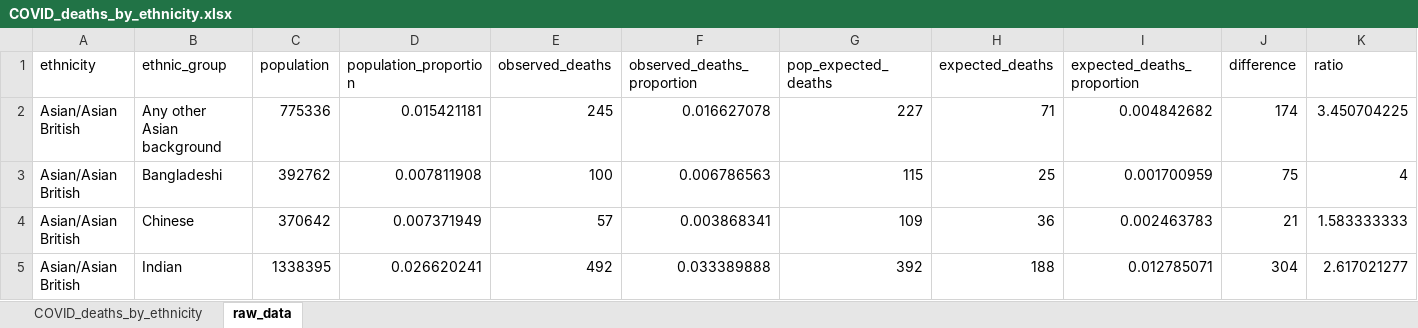
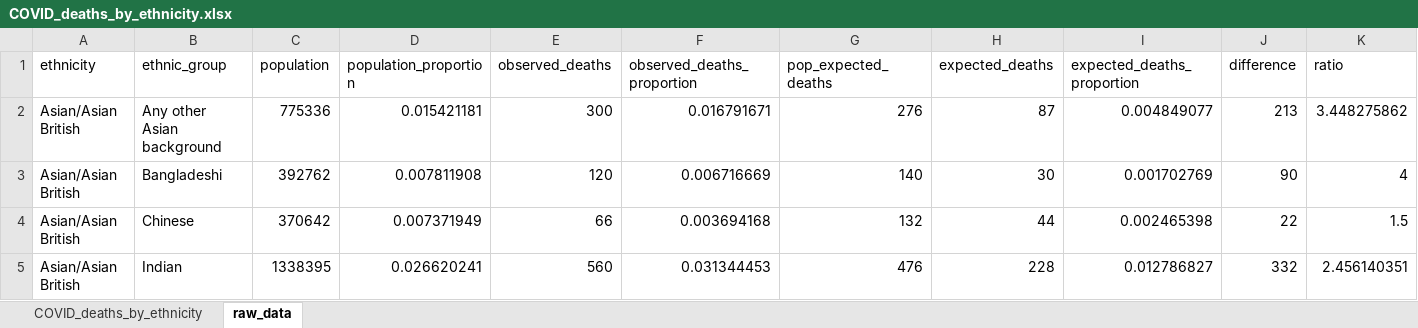
Before and after one commit to miqdadasaria/nhs_covid_deaths, an Excel workbook: figures/COVID_deaths_by_ethnicity.xlsx, sheet raw_data, drawn as a sheet; only a part is shown; values as stored, in another font and other column widths than the file's, no borders; the diff covers the shown part only; the diff names each change by its address in the sheet, - before the commit and + after, or states it on an @@ line.

Commit message:
latest formatted results in excel

```diff
--- a/figures/COVID_deaths_by_ethnicity.xlsx (sheet raw_data)
+++ b/figures/COVID_deaths_by_ethnicity.xlsx (sheet raw_data)
-E2 (observed_deaths): 245
+E2 (observed_deaths): 300
-F2 (observed_deaths_proportion): 0.016627078
+F2 (observed_deaths_proportion): 0.016791671
-G2 (pop_expected_deaths): 227
+G2 (pop_expected_deaths): 276
-H2 (expected_deaths): 71
+H2 (expected_deaths): 87
-I2 (expected_deaths_proportion): 0.004842682
+I2 (expected_deaths_proportion): 0.004849077
-J2 (difference): 174
+J2 (difference): 213
-K2 (ratio): 3.450704225
+K2 (ratio): 3.448275862
-E3 (observed_deaths): 100
+E3 (observed_deaths): 120
-F3 (observed_deaths_proportion): 0.006786563
+F3 (observed_deaths_proportion): 0.006716669
-G3 (pop_expected_deaths): 115
+G3 (pop_expected_deaths): 140
-H3 (expected_deaths): 25
+H3 (expected_deaths): 30
-I3 (expected_deaths_proportion): 0.001700959
+I3 (expected_deaths_proportion): 0.001702769
-J3 (difference): 75
+J3 (difference): 90
-E4 (observed_deaths): 57
+E4 (observed_deaths): 66
-F4 (observed_deaths_proportion): 0.003868341
+F4 (observed_deaths_proportion): 0.003694168
-G4 (pop_expected_deaths): 109
+G4 (pop_expected_deaths): 132
-H4 (expected_deaths): 36
+H4 (expected_deaths): 44
-I4 (expected_deaths_proportion): 0.002463783
+I4 (expected_deaths_proportion): 0.002465398
-J4 (difference): 21
+J4 (difference): 22
-K4 (ratio): 1.583333333
+K4 (ratio): 1.5
-E5 (observed_deaths): 492
+E5 (observed_deaths): 560
-F5 (observed_deaths_proportion): 0.033389888
+F5 (observed_deaths_proportion): 0.031344453
-G5 (pop_expected_deaths): 392
+G5 (pop_expected_deaths): 476
-H5 (expected_deaths): 188
+H5 (expected_deaths): 228
-I5 (expected_deaths_proportion): 0.012785071
+I5 (expected_deaths_proportion): 0.012786827
-J5 (difference): 304
+J5 (difference): 332
-K5 (ratio): 2.617021277
+K5 (ratio): 2.456140351
```
Also changed, not shown: 84 edited cells elsewhere in this sheet, sheet COVID_deaths_by_ethnicity, formulas that keep their value.
